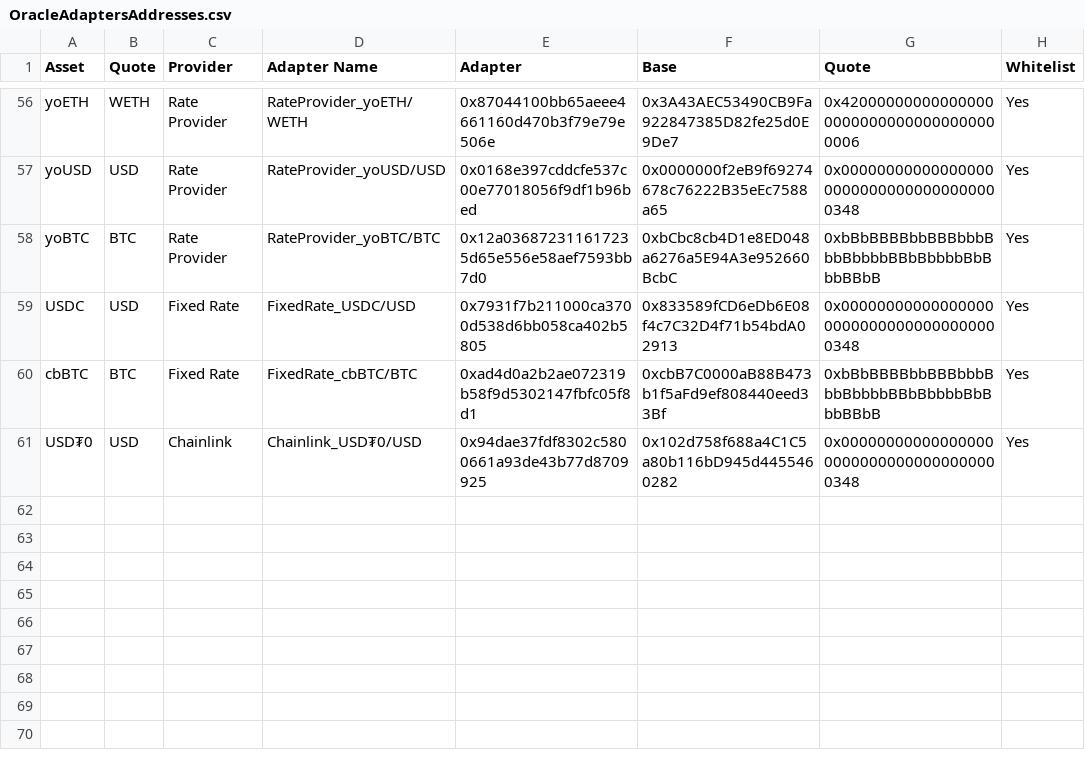
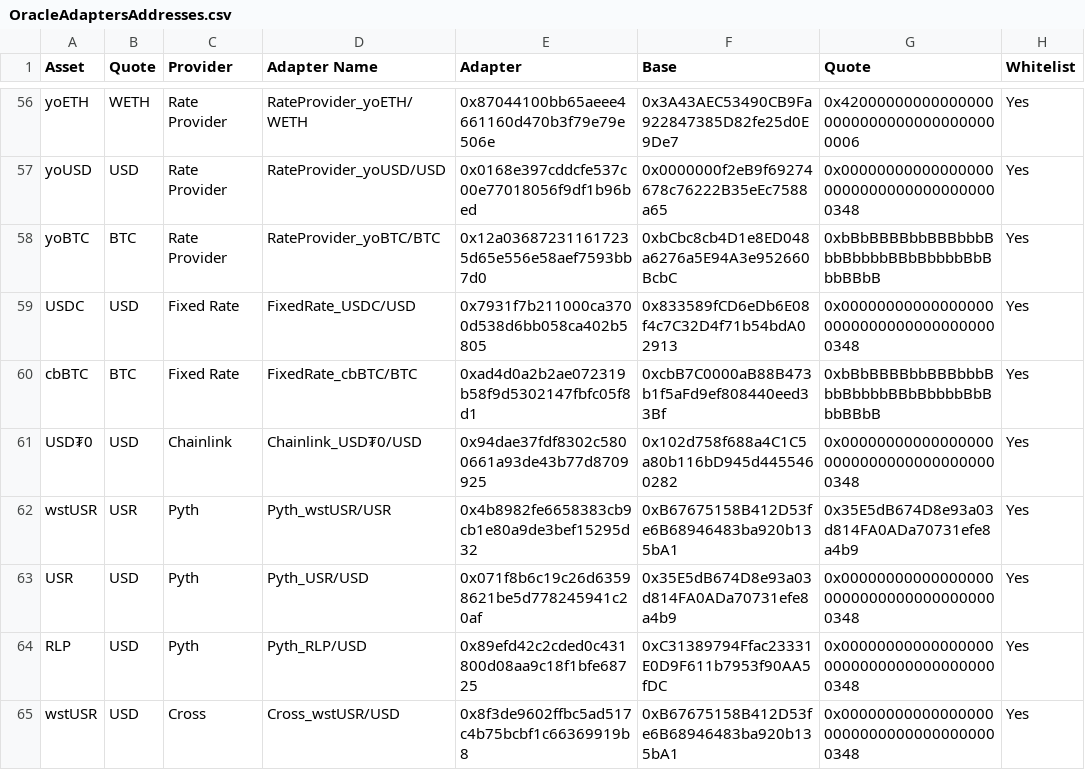
Before and after one commit to euler-xyz/euler-interfaces, a CSV file: addresses/8453/OracleAdaptersAddresses.csv, drawn as a sheet; only a part is shown, gaps mark what is left out.

Commit message:
Update OracleAdaptersAddresses.csv
Signed-off-by: dbapostro <148862488+dbapostro@users.noreply.github.com>

```diff
--- a/addresses/8453/OracleAdaptersAddresses.csv
+++ b/addresses/8453/OracleAdaptersAddresses.csv
@@ -61 +61,5 @@ cbBTC,BTC,Fixed Rate,FixedRate_cbBTC/BTC,0xad4d0a2b2ae072319b58f9d5302147fbfc05f
 USD₮0,USD,Chainlink,Chainlink_USD₮0/USD,0x94dae37fdf8302c5800661a93de43b77d8709925,0x102d758f688a4C1C5a80b116bD945d4455460282,0x0000000000000000000000000000000000000348,Yes
+wstUSR,USR,Pyth,Pyth_wstUSR/USR,0x4b8982fe6658383cb9cb1e80a9de3bef15295d32,0xB67675158B412D53fe6B68946483ba920b135bA1,0x35E5dB674D8e93a03d814FA0ADa70731efe8a4b9,Yes
+USR,USD,Pyth,Pyth_USR/USD,0x071f8b6c19c26d63598621be5d778245941c20af,0x35E5dB674D8e93a03d814FA0ADa70731efe8a4b9,0x0000000000000000000000000000000000000348,Yes
+RLP,USD,Pyth,Pyth_RLP/USD,0x89efd42c2cded0c431800d08aa9c18f1bfe68725,0xC31389794Ffac23331E0D9F611b7953f90AA5fDC,0x0000000000000000000000000000000000000348,Yes
+wstUSR,USD,Cross,Cross_wstUSR/USD,0x8f3de9602ffbc5ad517c4b75bcbf1c66369919b8,0xB67675158B412D53fe6B68946483ba920b135bA1,0x0000000000000000000000000000000000000348,Yes
```
